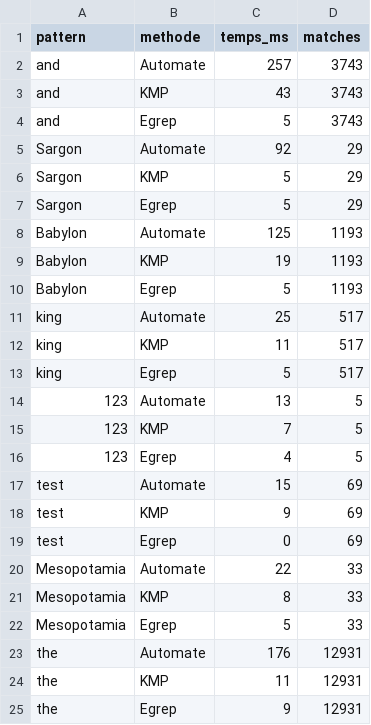
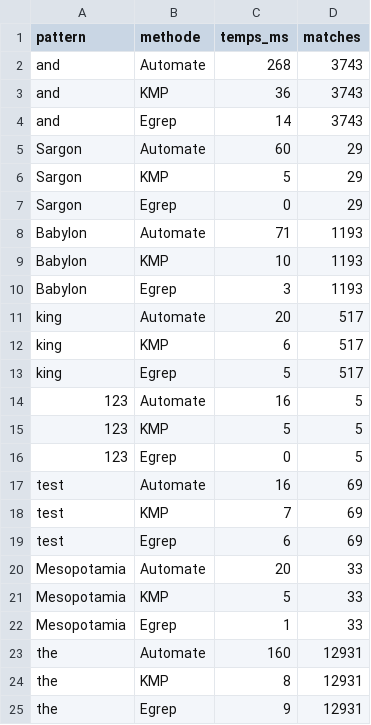
Before and after one commit to MassinS/daar_project, a CSV file: Result/Result_performance_KMP_automate_egrep/Benchmark_performance_KMP_automate_egrep.csv, drawn as a sheet.

```diff
--- a/Result/Result_performance_KMP_automate_egrep/Benchmark_performance_KMP_automate_egrep.csv
+++ b/Result/Result_performance_KMP_automate_egrep/Benchmark_performance_KMP_automate_egrep.csv
@@ -1,25 +1,25 @@
 pattern,methode,temps_ms,matches
-and,Automate,257,3743
-and,KMP,43,3743
-and,Egrep,5,3743
-Sargon,Automate,92,29
+and,Automate,268,3743
+and,KMP,36,3743
+and,Egrep,14,3743
+Sargon,Automate,60,29
 Sargon,KMP,5,29
-Sargon,Egrep,5,29
-Babylon,Automate,125,1193
-Babylon,KMP,19,1193
-Babylon,Egrep,5,1193
-king,Automate,25,517
-king,KMP,11,517
+Sargon,Egrep,0,29
+Babylon,Automate,71,1193
+Babylon,KMP,10,1193
+Babylon,Egrep,3,1193
+king,Automate,20,517
+king,KMP,6,517
 king,Egrep,5,517
-123,Automate,13,5
-123,KMP,7,5
-123,Egrep,4,5
-test,Automate,15,69
-test,KMP,9,69
-test,Egrep,0,69
-Mesopotamia,Automate,22,33
-Mesopotamia,KMP,8,33
-Mesopotamia,Egrep,5,33
-the,Automate,176,12931
-the,KMP,11,12931
+123,Automate,16,5
+123,KMP,5,5
+123,Egrep,0,5
+test,Automate,16,69
+test,KMP,7,69
+test,Egrep,6,69
+Mesopotamia,Automate,20,33
+Mesopotamia,KMP,5,33
+Mesopotamia,Egrep,1,33
+the,Automate,160,12931
+the,KMP,8,12931
 the,Egrep,9,12931
```
Also changed, not shown: Result/Result_performance_automate_egrep/Benchmark_performance_automate_egrep.csv, 24 other files.
